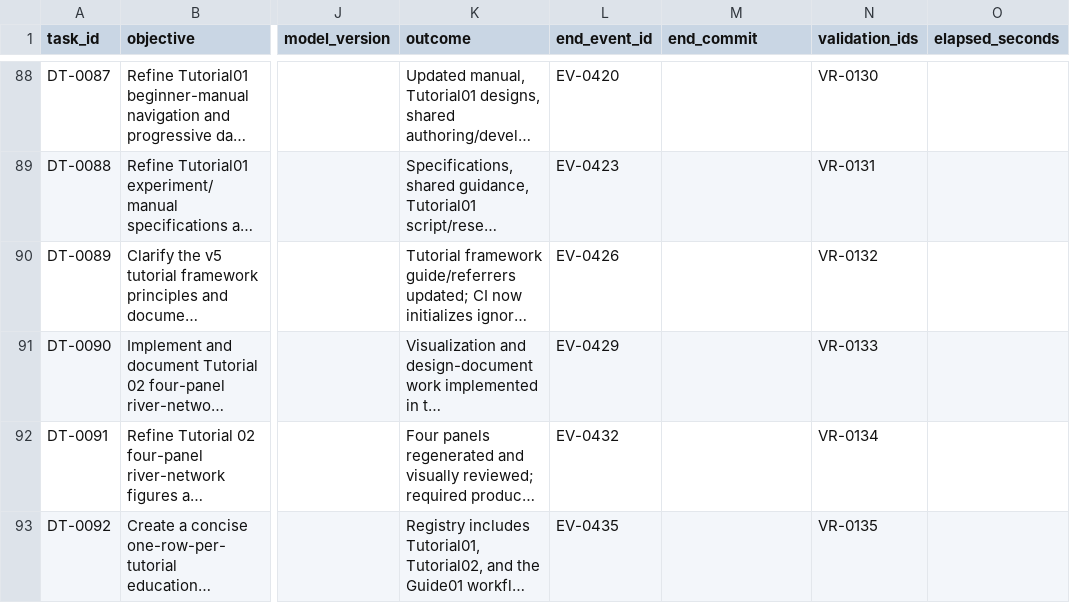
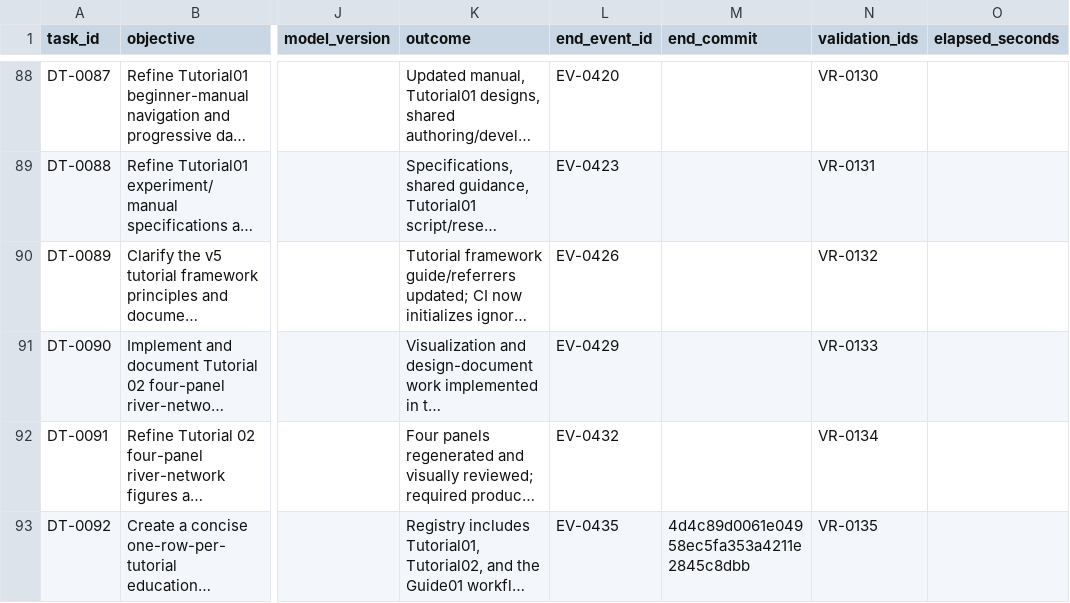
Before and after one commit to global-hydrodynamics/CaMa-Flood_v4, a CSV file: research/development_tasks.csv, drawn as a sheet; only a part is shown, gaps mark what is left out; long unchanged cells end in …; the diff names each change by its address in the sheet, - before the commit and + after, or states it on an @@ line.

Commit message:
docs: record tutorial registry completion

```diff
--- a/research/development_tasks.csv
+++ b/research/development_tasks.csv
-M93 (end_commit): (empty)
+M93 (end_commit): 4d4c89d0061e04958ec5fa353a4211e2845c8dbb
```
